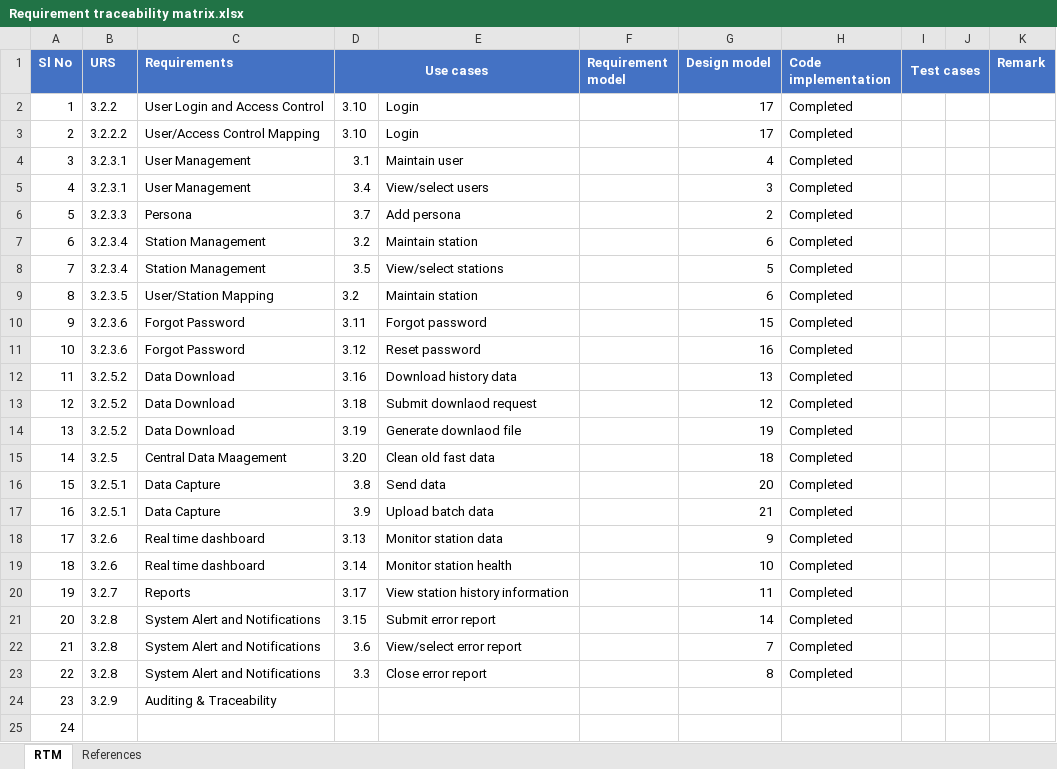
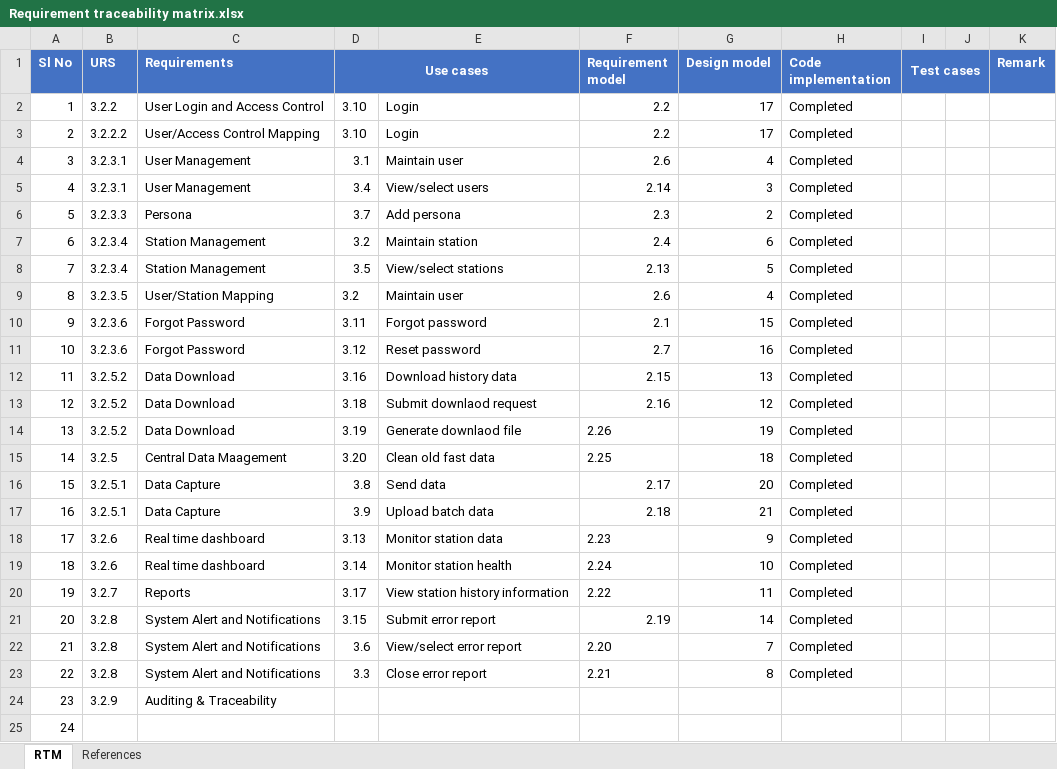
Before and after one commit to MrNayLA/SE25PT7SERIS, an Excel workbook: TECH/ANALYSIS/RTM/Requirement traceability matrix.xlsx, sheet RTM, drawn as a sheet; only a part is shown; values as stored, in another font and other column widths than the file's, no borders; the diff names each change by its address in the sheet, - before the commit and + after, or states it on an @@ line.

```diff
--- a/TECH/ANALYSIS/RTM/Requirement traceability matrix.xlsx (sheet RTM)
+++ b/TECH/ANALYSIS/RTM/Requirement traceability matrix.xlsx (sheet RTM)
-F2:F3 (Requirement model): (empty)
+F2:F3 (Requirement model): 2.2
-F4 (Requirement model): (empty)
+F4 (Requirement model): 2.6
-F5 (Requirement model): (empty)
+F5 (Requirement model): 2.14
-F6 (Requirement model): (empty)
+F6 (Requirement model): 2.3
-F7 (Requirement model): (empty)
+F7 (Requirement model): 2.4
-F8 (Requirement model): (empty)
+F8 (Requirement model): 2.13
-E9: Maintain station
+E9: Maintain user
-F9 (Requirement model): (empty)
+F9 (Requirement model): 2.6
-G9 (Design model): 6
+G9 (Design model): 4
-F10 (Requirement model): (empty)
+F10 (Requirement model): 2.1
-F11 (Requirement model): (empty)
+F11 (Requirement model): 2.7
-F12 (Requirement model): (empty)
+F12 (Requirement model): 2.15
-F13 (Requirement model): (empty)
+F13 (Requirement model): 2.16
-F14 (Requirement model): (empty)
+F14 (Requirement model): 2.26
-F15 (Requirement model): (empty)
+F15 (Requirement model): 2.25
-F16 (Requirement model): (empty)
+F16 (Requirement model): 2.17
-F17 (Requirement model): (empty)
+F17 (Requirement model): 2.18
-F18 (Requirement model): (empty)
+F18 (Requirement model): 2.23
-F19 (Requirement model): (empty)
+F19 (Requirement model): 2.24
-F20 (Requirement model): (empty)
+F20 (Requirement model): 2.22
-F21 (Requirement model): (empty)
+F21 (Requirement model): 2.19
-F22 (Requirement model): (empty)
+F22 (Requirement model): 2.20
-F23 (Requirement model): (empty)
+F23 (Requirement model): 2.21
```
Also changed, not shown: MGMT/PLAN/PP/WORK IN PROGRESS/skillsets.xlsx, 1 other file.
